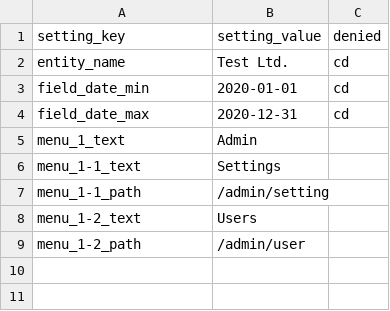
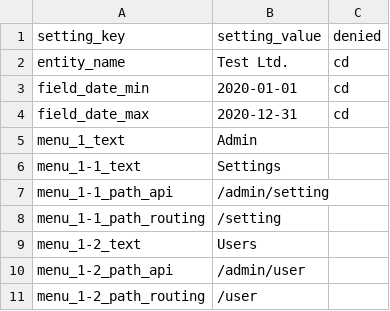
Before and after one commit to plinioprado/ctr1-django, a CSV file: ctr1/dao/csv/setting.csv, drawn as a sheet.

Commit message:
dynamic menu

```diff
--- a/ctr1/dao/csv/setting.csv
+++ b/ctr1/dao/csv/setting.csv
@@ -6,4 +6,6 @@ menu_1_text,Admin,
 menu_1-1_text,Settings,
-menu_1-1_path,/admin/setting
+menu_1-1_path_api,/admin/setting
+menu_1-1_path_routing,/setting
 menu_1-2_text,Users,
-menu_1-2_path,/admin/user
+menu_1-2_path_api,/admin/user
+menu_1-2_path_routing,/user
```
Also changed, not shown: 2 other files.
